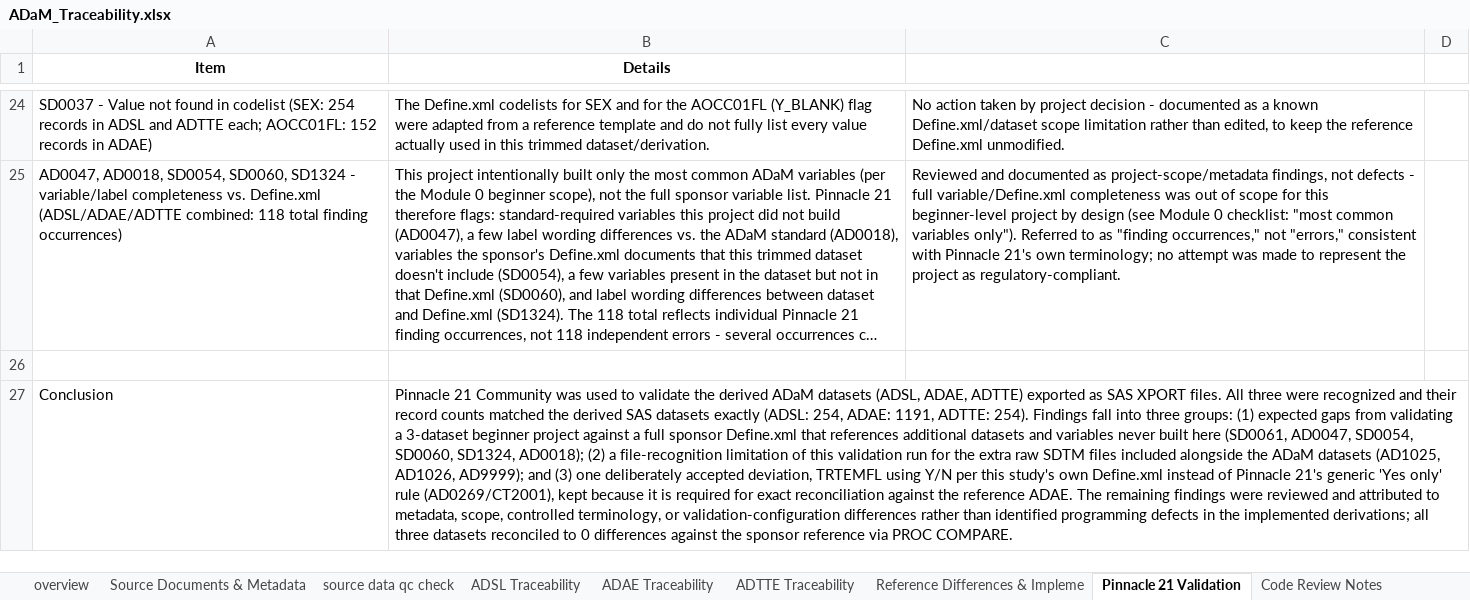
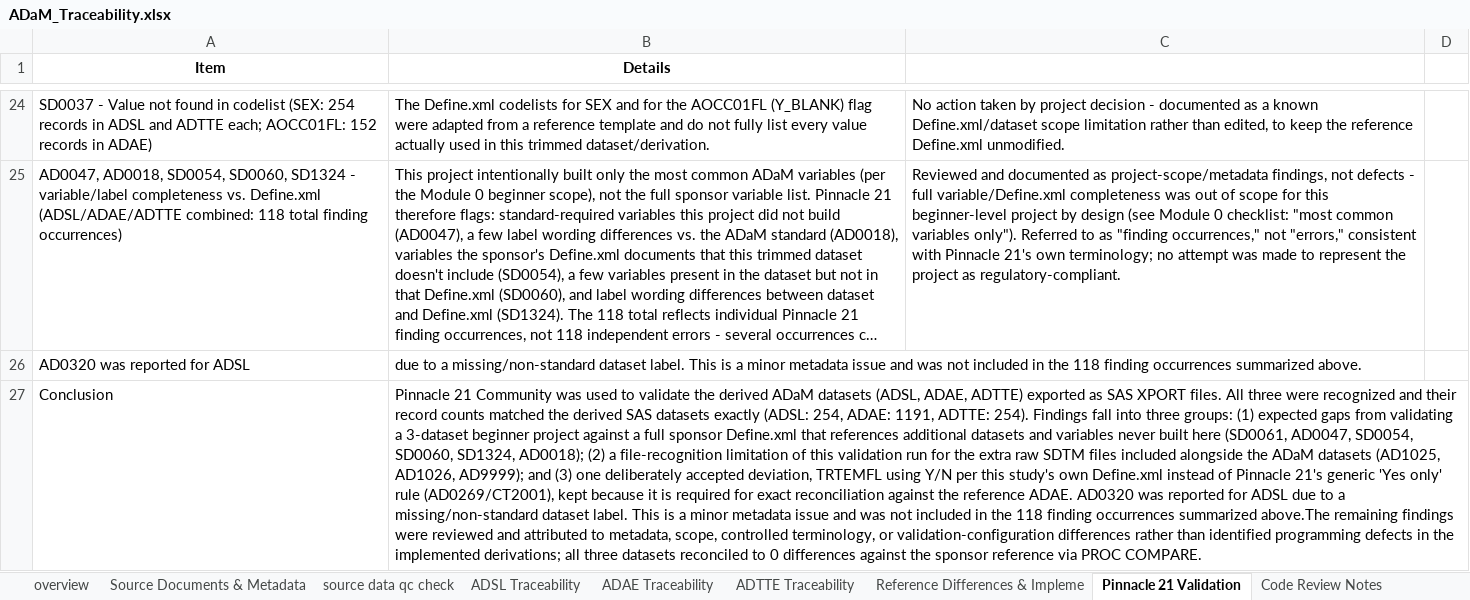
Before and after one commit to Athirarenjini/SDTM-ADaM-Clinical-Trial-Programming-Analysis-CDISC-Pilot-Project-, an Excel workbook: docs/ADaM_Traceability.xlsx, sheet Pinnacle 21 Validation, drawn as a sheet; only a part is shown, gaps mark what is left out; long unchanged cells end in …; values as stored, in another font and other column widths than the file's, no borders; the diff names each change by its address in the sheet, - before the commit and + after, or states it on an @@ line.

Commit message:
Add files via upload

```diff
--- a/docs/ADaM_Traceability.xlsx (sheet Pinnacle 21 Validation)
+++ b/docs/ADaM_Traceability.xlsx (sheet Pinnacle 21 Validation)
-row 26: (empty)
+row 26: AD0320 was reported for ADSL | due to a missing/non-standard dataset label. This is a minor metadata issue and was not included in the 118 finding occurrences summarized above.
-B27 (Details): …reference ADAE. The remaining findings…
+B27 (Details): …reference ADAE. AD0320 was reported for ADSL due to a missing/non-standard dataset label. This is a minor metadata issue and was not included in the 118 finding occurrences summarized above.The remaining findings…
```
